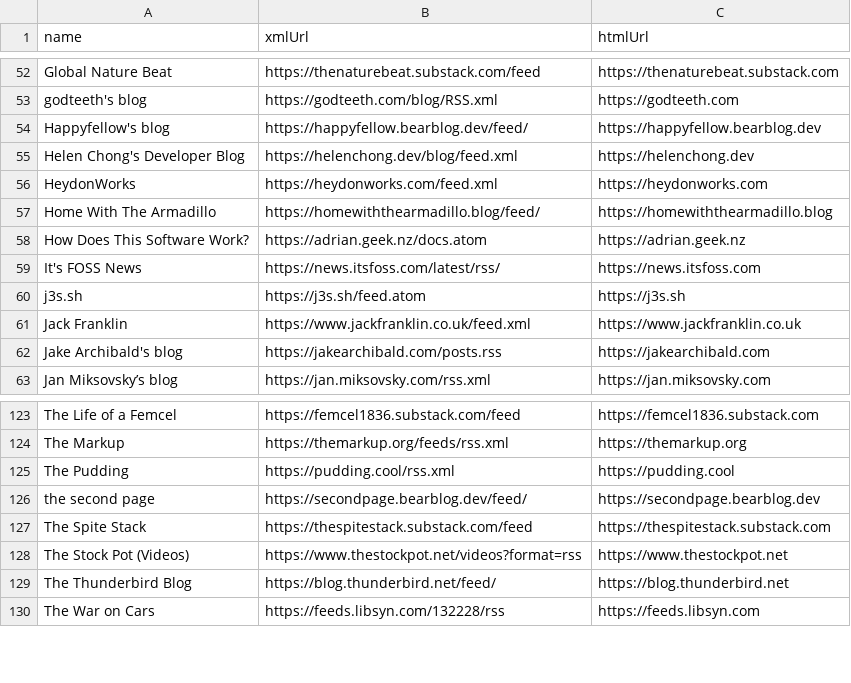
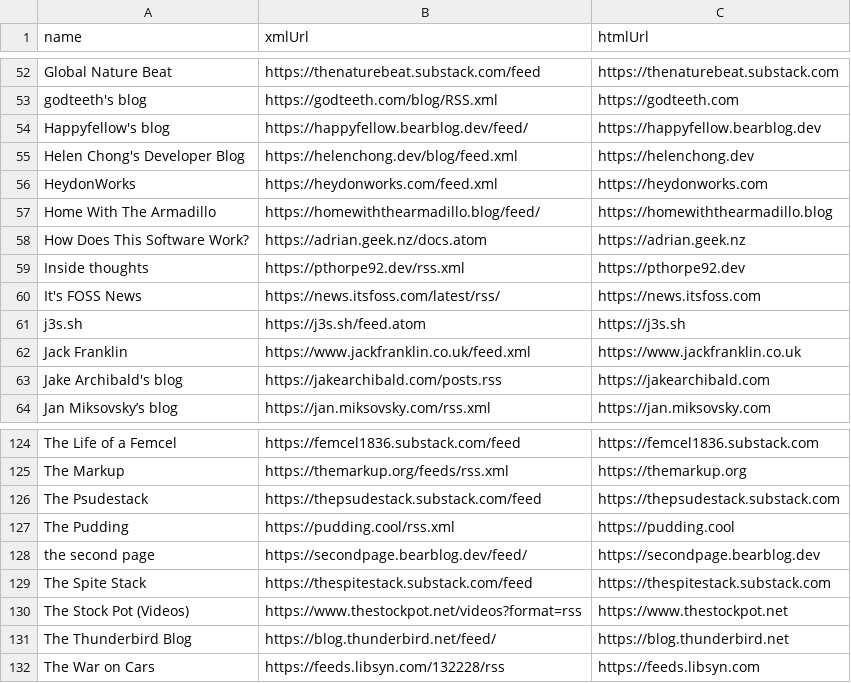
Before and after one commit to TomJB1/my-website-jekyll, a CSV file: _data/blogs.csv, drawn as a sheet; only a part is shown, gaps mark what is left out; the diff names each change by its address in the sheet, - before the commit and + after, or states it on an @@ line.

Commit message:
add bogs

```diff
--- a/_data/blogs.csv
+++ b/_data/blogs.csv
+row 59: Inside thoughts | https://pthorpe92.dev/rss.xml | https://pthorpe92.dev
+row 126: The Psudestack | https://thepsudestack.substack.com/feed | https://thepsudestack.substack.com
```
